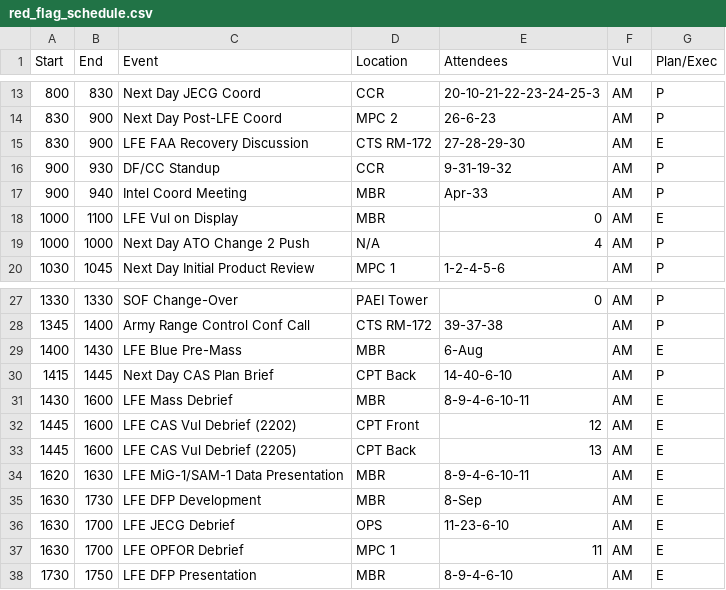
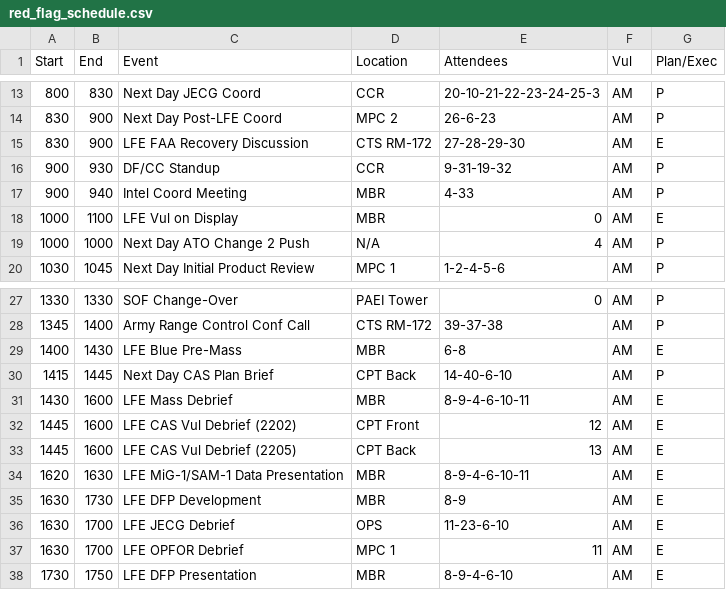
Before and after one commit to Lyle912/red_flag_schedule, a CSV file: src/components/red_flag_schedule.csv, drawn as a sheet; only a part is shown, gaps mark what is left out.

```diff
--- a/src/components/red_flag_schedule.csv
+++ b/src/components/red_flag_schedule.csv
@@ -16,3 +16,3 @@
 900,930,DF/CC Standup,CCR,9-31-19-32,AM,P
-900,940,Intel Coord Meeting,MBR,Apr-33,AM,P
+900,940,Intel Coord Meeting,MBR,4-33,AM,P
 1000,1100,LFE Vul on Display,MBR,0,AM,E
@@ -28,3 +28,3 @@
 1345,1400,Army Range Control Conf Call,CTS RM-172,39-37-38,AM,P
-1400,1430,LFE Blue Pre-Mass,MBR,6-Aug,AM,E
+1400,1430,LFE Blue Pre-Mass,MBR,6-8,AM,E
 1415,1445,Next Day CAS Plan Brief,CPT Back,14-40-6-10,AM,P
@@ -34,3 +34,3 @@
 1620,1630,LFE MiG-1/SAM-1 Data Presentation,MBR,8-9-4-6-10-11,AM,E
-1630,1730,LFE DFP Development,MBR,8-Sep,AM,E
+1630,1730,LFE DFP Development,MBR,8-9,AM,E
 1630,1700,LFE JECG Debrief,OPS,11-23-6-10,AM,E
```
Also changed, not shown: 2 other files.
